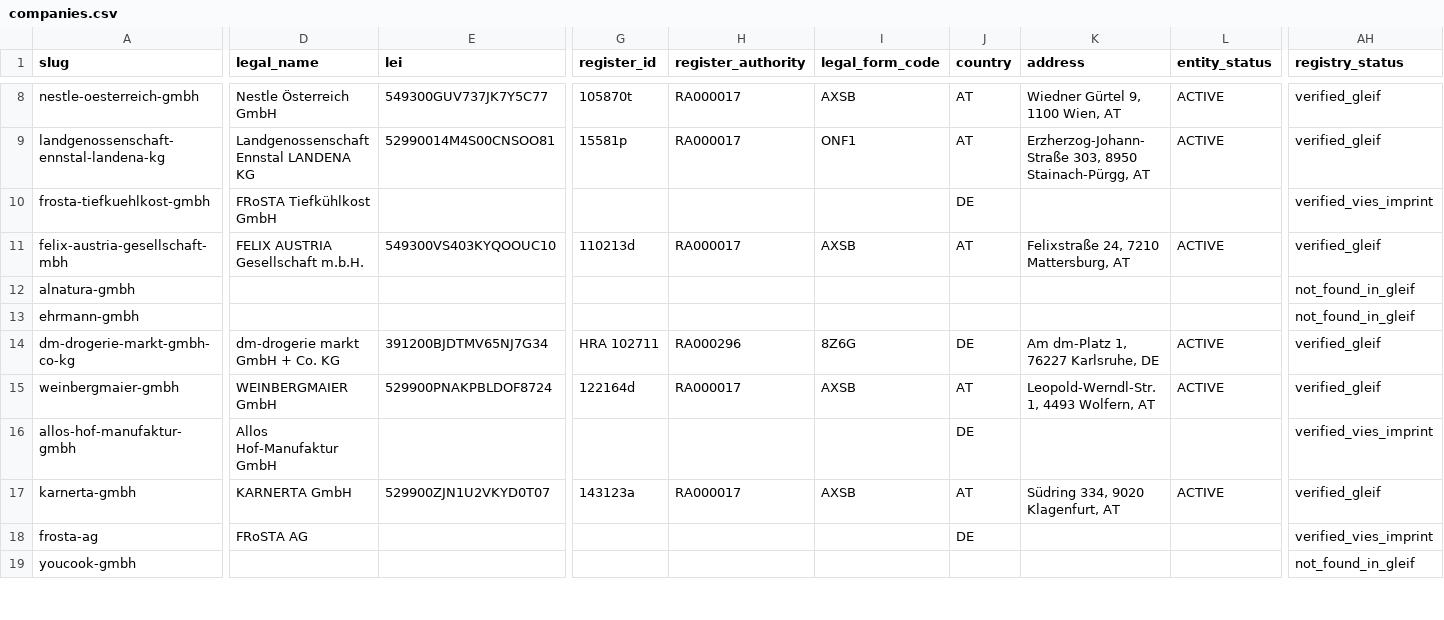
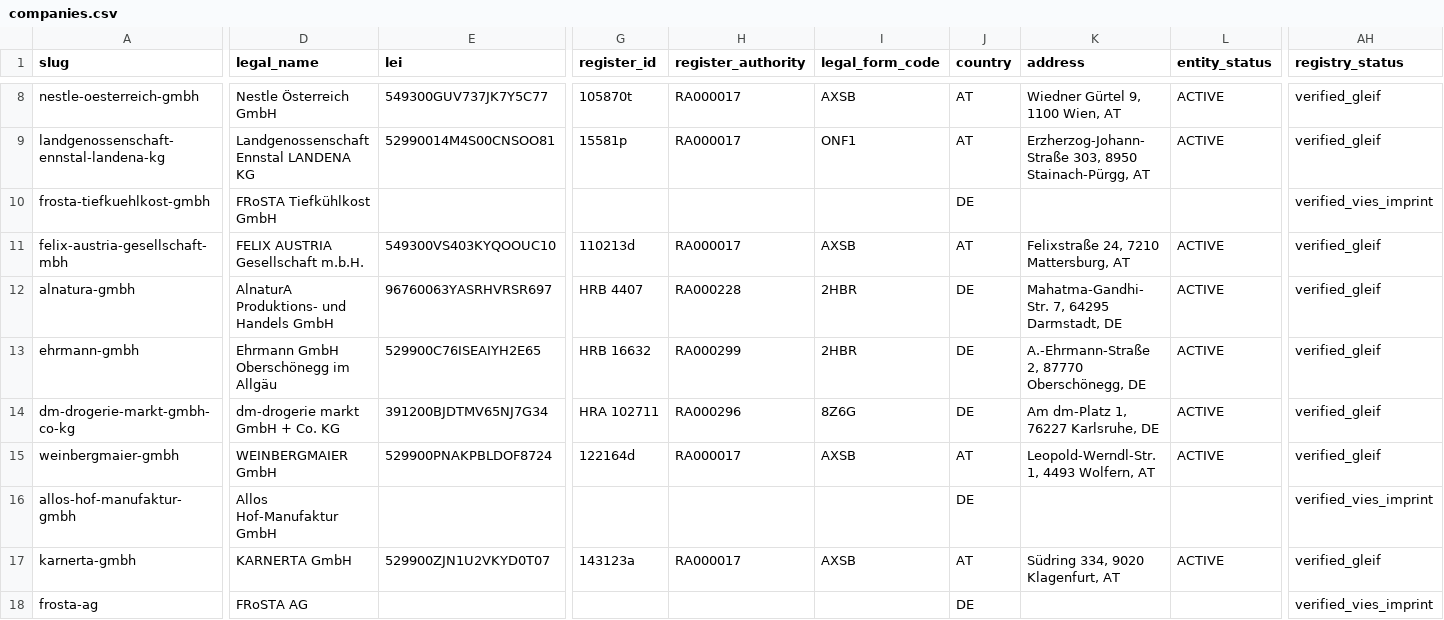
Before and after one commit to servas-ai/fertiggerichte-daten, a CSV file: data/companies.csv, drawn as a sheet; only a part is shown, gaps mark what is left out; the shorter side is filled out with more unchanged rows; the diff covers the shown part only; the diff names each change by its address in the sheet, - before the commit and + after, or states it on an @@ line.

Commit message:
data: re-export from current app build (products 2630→2841, prices 2290→2493, nutrition 1866→2009; replaces stale 14:15 export left uncommitted by the DNS outage) + companies: +9 manually verified GLEIF LEIs (label legal name/address = GLEIF legal address): Alnatura, Molkerei Alois Müller (→ Theo Müller), Pastificio Rana, Ehrmann GmbH, Galana NV, Delamaris, Doppelt, Dairy 4 Fun, La Crêpe de Brocéliande (→ Financière RT); LEI 50→59/133, LEI-or-UID 71→80; 19 candidates rejected with reasons; overlay script enrich_companies_gleif_verified.py hooked into companies_enrich; evidence raw/gleif_verified_2026-10-13T16.json

```diff
--- a/data/companies.csv
+++ b/data/companies.csv
-D12 (legal_name): (empty)
+D12 (legal_name): AlnaturA Produktions- und Handels GmbH
-E12 (lei): (empty)
+E12 (lei): 96760063YASRHVRSR697
-G12 (register_id): (empty)
+G12 (register_id): HRB 4407
-H12 (register_authority): (empty)
+H12 (register_authority): RA000228
-I12:I13 (legal_form_code): (empty)
+I12:I13 (legal_form_code): 2HBR
-J12:J13 (country): (empty)
+J12:J13 (country): DE
-K12 (address): (empty)
+K12 (address): Mahatma-Gandhi-Str. 7, 64295 Darmstadt, DE
-L12:L13 (entity_status): (empty)
+L12:L13 (entity_status): ACTIVE
-AH12:AH13 (registry_status): not_found_in_gleif
+AH12:AH13 (registry_status): verified_gleif
-D13 (legal_name): (empty)
+D13 (legal_name): Ehrmann GmbH Oberschönegg im Allgäu
-E13 (lei): (empty)
+E13 (lei): 529900C76ISEAIYH2E65
-G13 (register_id): (empty)
+G13 (register_id): HRB 16632
-H13 (register_authority): (empty)
+H13 (register_authority): RA000299
-K13 (address): (empty)
+K13 (address): A.-Ehrmann-Straße 2, 87770 Oberschönegg, DE
```
Also changed, not shown: 67 edited cells elsewhere in this file, 12 other files.
